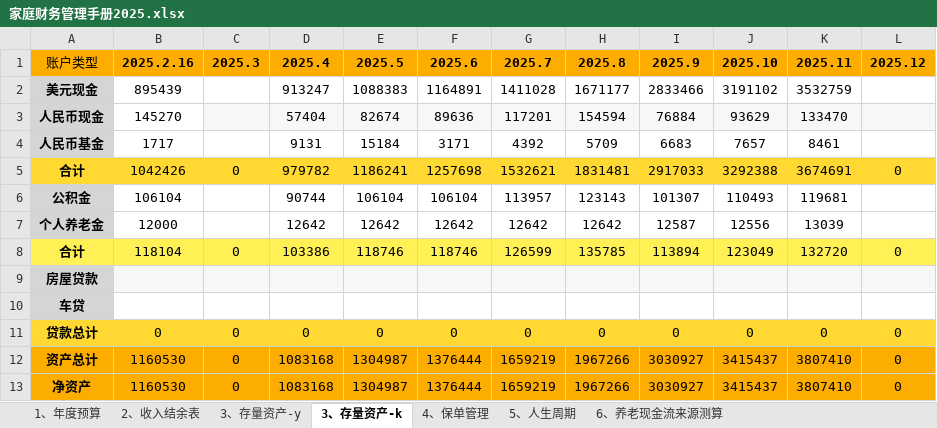
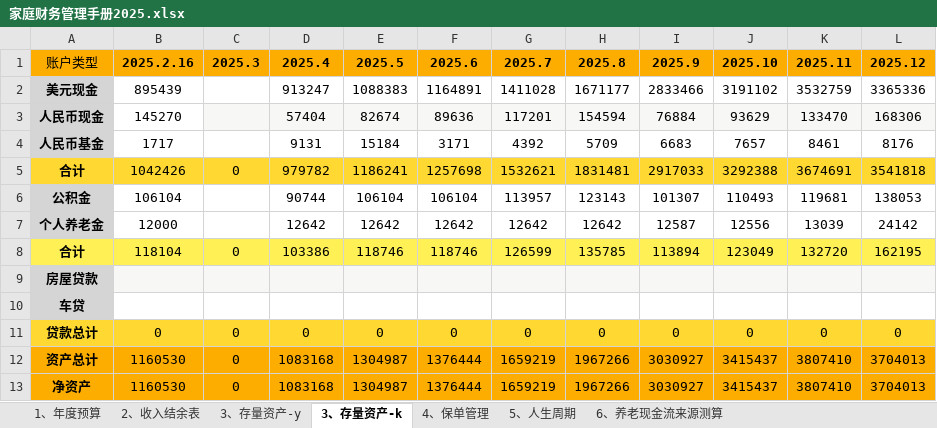
Before and after one commit to luyao-io/luyao.github.io, an Excel workbook: article/家庭财务管理手册2025.xlsx, sheet 3、存量资产-k, drawn as a sheet; values as stored, in another font and other column widths than the file's, no borders; the diff names each change by its address in the sheet, - before the commit and + after, or states it on an @@ line.

```diff
--- a/article/家庭财务管理手册2025.xlsx (sheet 3、存量资产-k)
+++ b/article/家庭财务管理手册2025.xlsx (sheet 3、存量资产-k)
-L2: (empty)
+L2: 3365336
-L3: (empty)
+L3: 168306
-L4: (empty)
+L4: 8176
-L5: 0
+L5: 3541818
-L6: (empty)
+L6: 138053
-L7: (empty)
+L7: 24142
-L8: 0
+L8: 162195
-L12:L13: 0
+L12:L13: 3704013
```
Also changed, not shown: sheet 3、存量资产-y, sheet 2、收入结余表, charts or pictures, 1 other file.
